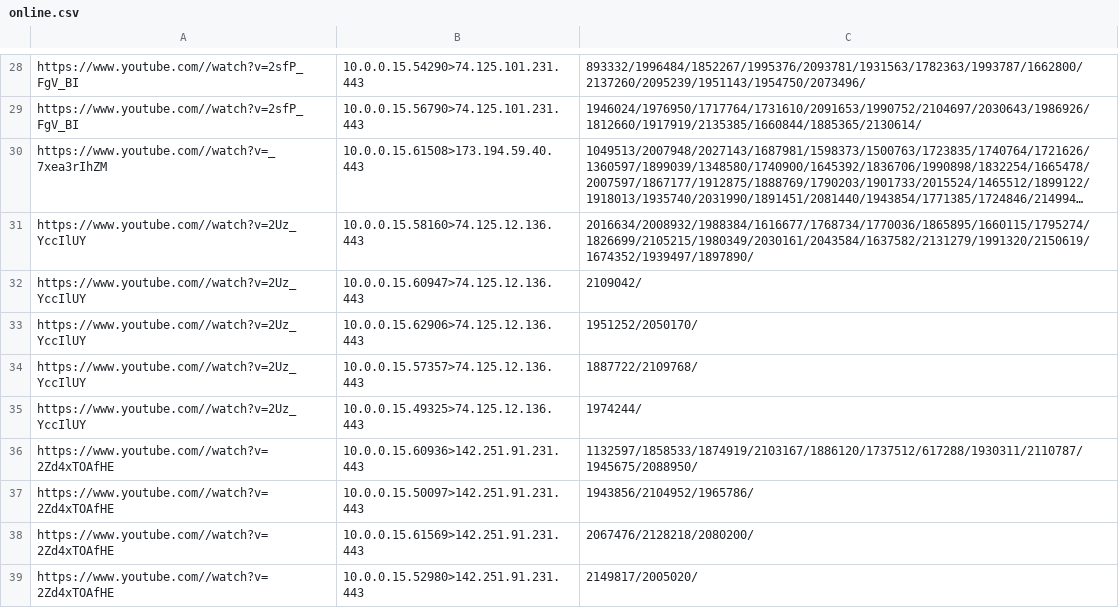
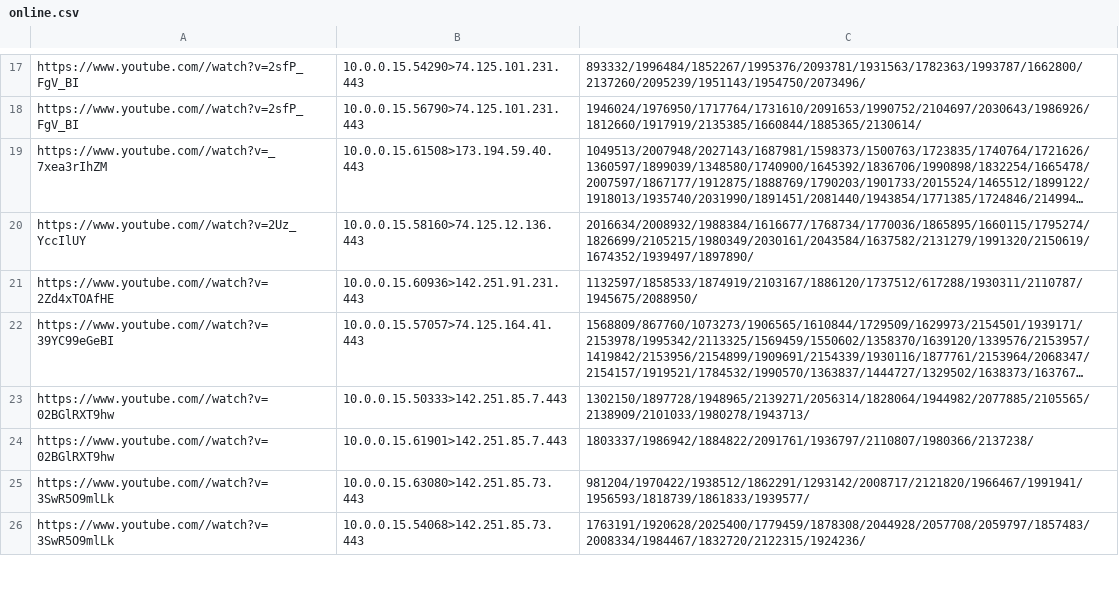
Before and after one commit to ImmEve/Shrink, a CSV file: data/fingerprint/online.csv, drawn as a sheet; only a part is shown, gaps mark what is left out; the shorter side is filled out with more unchanged rows; long unchanged cells end in …; the diff covers the shown part only; the diff names each change by its address in the sheet, - before the commit and + after, or states it on an @@ line.

```diff
--- a/data/fingerprint/online.csv
+++ b/data/fingerprint/online.csv
-row 32: https://www.youtube.com//watch?v=2Uz_YccIlUY | 10.0.0.15.60947>74.125.12.136.443 | 2109042/
-row 33: https://www.youtube.com//watch?v=2Uz_YccIlUY | 10.0.0.15.62906>74.125.12.136.443 | 1951252/2050170/
-row 34: https://www.youtube.com//watch?v=2Uz_YccIlUY | 10.0.0.15.57357>74.125.12.136.443 | 1887722/2109768/
-row 35: https://www.youtube.com//watch?v=2Uz_YccIlUY | 10.0.0.15.49325>74.125.12.136.443 | 1974244/
-row 37: https://www.youtube.com//watch?v=2Zd4xTOAfHE | 10.0.0.15.50097>142.251.91.231.443 | 1943856/2104952/1965786/
-row 38: https://www.youtube.com//watch?v=2Zd4xTOAfHE | 10.0.0.15.61569>142.251.91.231.443 | 2067476/2128218/2080200/
-row 39: https://www.youtube.com//watch?v=2Zd4xTOAfHE | 10.0.0.15.52980>142.251.91.231.443 | 2149817/2005020/
```
Also changed, not shown: 55 removed rows elsewhere in this file, data/fingerprint/finger.csv.
